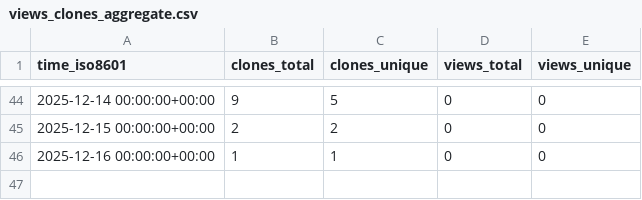
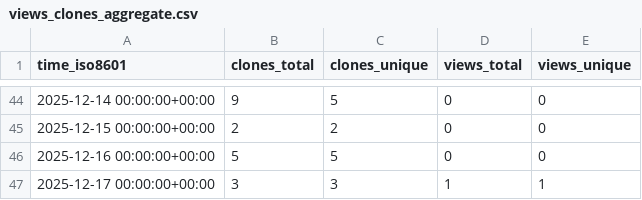
Before and after one commit to rick-dn/px4_autonomy, a CSV file: rick-dn/px4_autonomy/ghrs-data/views_clones_aggregate.csv, drawn as a sheet; only a part is shown, gaps mark what is left out.

```diff
--- a/rick-dn/px4_autonomy/ghrs-data/views_clones_aggregate.csv
+++ b/rick-dn/px4_autonomy/ghrs-data/views_clones_aggregate.csv
@@ -45,2 +45,3 @@ time_iso8601,clones_total,clones_unique,views_total,views_unique
 2025-12-15 00:00:00+00:00,2,2,0,0
-2025-12-16 00:00:00+00:00,1,1,0,0
+2025-12-16 00:00:00+00:00,5,5,0,0
+2025-12-17 00:00:00+00:00,3,3,1,1
```
Also changed, not shown: 1 other file.
